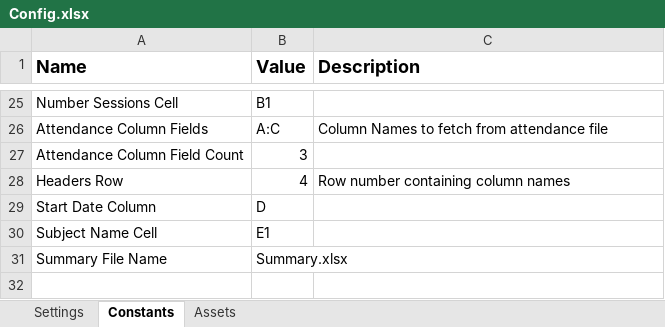
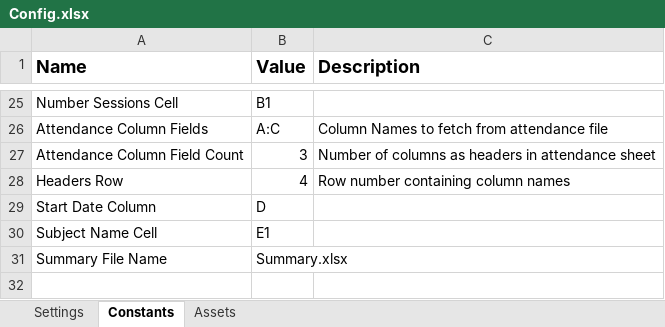
Before and after one commit to jainsamyak/UiPath-Attendance-Framework-UAF, an Excel workbook: Data/Config.xlsx, sheet Constants, drawn as a sheet; only a part is shown, gaps mark what is left out; values as stored, in another font and other column widths than the file's, no borders; the diff names each change by its address in the sheet, - before the commit and + after, or states it on an @@ line.

Commit message:
Sample attendance files added

```diff
--- a/Data/Config.xlsx (sheet Constants)
+++ b/Data/Config.xlsx (sheet Constants)
-C27 (Description): (empty)
+C27 (Description): Number of columns as headers in attendance sheet
```
Also changed, not shown: sheet Settings, 16 other files.
